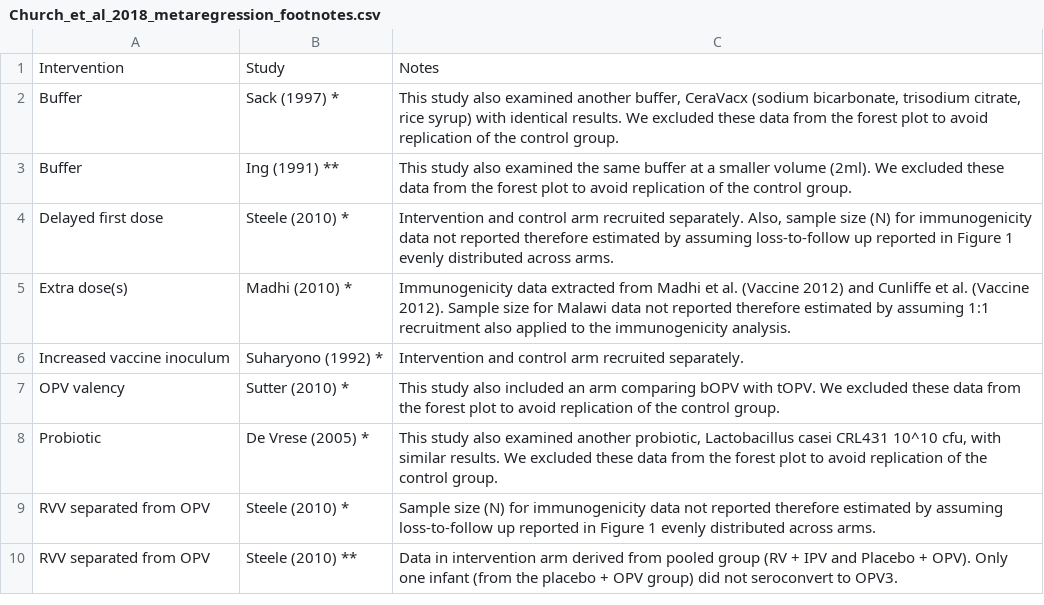
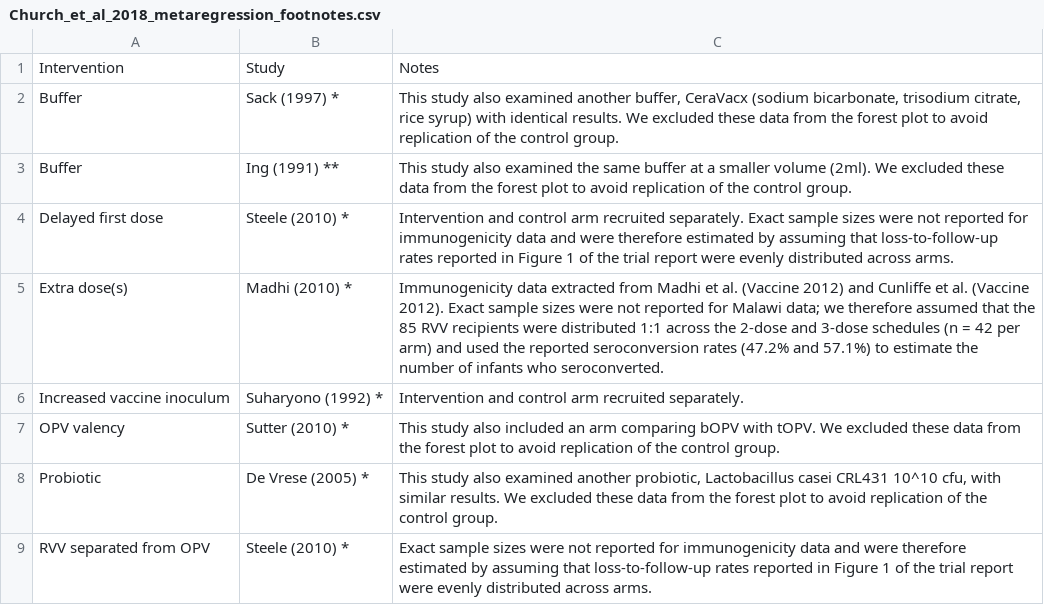
Before and after one commit to eparker12/eparker12.github.io-oral_vaccine_interventions_metaanalysis_2018, a CSV file: Church_et_al_2018_metaregression_footnotes.csv, drawn as a sheet.

```diff
--- a/Church_et_al_2018_metaregression_footnotes.csv
+++ b/Church_et_al_2018_metaregression_footnotes.csv
@@ -3,4 +3,4 @@ Buffer,Sack (1997) *,"This study also examined another buffer, CeraVacx (sodium
 Buffer,Ing (1991) **,This study also examined the same buffer at a smaller volume (2ml). We excluded these data from the forest plot to avoid replication of the control group.
-Delayed first dose,Steele (2010) *,"Intervention and control arm recruited separately. Also, sample size (N) for immunogenicity data not reported therefore estimated by assuming loss-to-follow up reported in Figure 1 evenly distributed across arms."
-Extra dose(s),Madhi (2010) *,Immunogenicity data extracted from Madhi et al. (Vaccine 2012) and Cunliffe et al. (Vaccine 2012). Sample size for Malawi data not reported therefore estimated by assuming 1:1 recruitment also applied to the immunogenicity analysis.
+Delayed first dose,Steele (2010) *,Intervention and control arm recruited separately. Exact sample sizes were not reported for immunogenicity data and were therefore estimated by assuming that loss-to-follow-up rates reported in Figure 1 of the trial report were evenly distributed across arms.
+Extra dose(s),Madhi (2010) *,Immunogenicity data extracted from Madhi et al. (Vaccine 2012) and Cunliffe et al. (Vaccine 2012). Exact sample sizes were not reported for Malawi data; we therefore assumed that the 85 RVV recipients were distributed 1:1 across the 2-dose and 3-dose schedules (n = 42 per arm) and used the reported seroconversion rates (47.2% and 57.1%) to estimate the number of infants who seroconverted.
 Increased vaccine inoculum,Suharyono (1992) *,Intervention and control arm recruited separately.
@@ -8,3 +8,2 @@ OPV valency,Sutter (2010) *,This study also included an arm comparing bOPV with
 Probiotic,De Vrese (2005) *,"This study also examined another probiotic, Lactobacillus casei CRL431 10^10 cfu, with similar results. We excluded these data from the forest plot to avoid replication of the control group."
-RVV separated from OPV,Steele (2010) *,Sample size (N) for immunogenicity data not reported therefore estimated by assuming loss-to-follow up reported in Figure 1 evenly distributed across arms.
-RVV separated from OPV,Steele (2010) **,Data in intervention arm derived from pooled group (RV + IPV and Placebo + OPV). Only one infant (from the placebo + OPV group) did not seroconvert to OPV3.
+RVV separated from OPV,Steele (2010) *,Exact sample sizes were not reported for immunogenicity data and were therefore estimated by assuming that loss-to-follow-up rates reported in Figure 1 of the trial report were evenly distributed across arms.
```
Also changed, not shown: Church_et_al_2018_metaregression_input.csv, Church_et_al_2018_plot_settings.csv, 11 other files.
